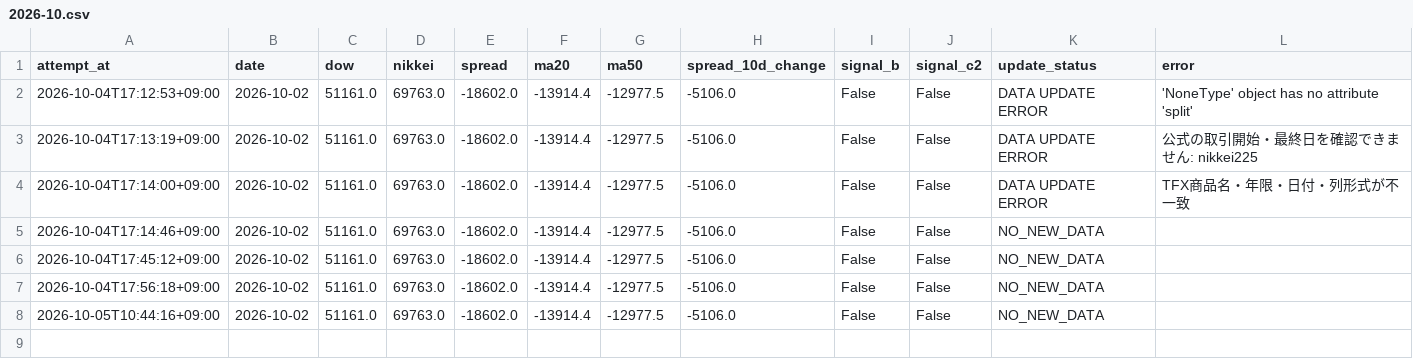
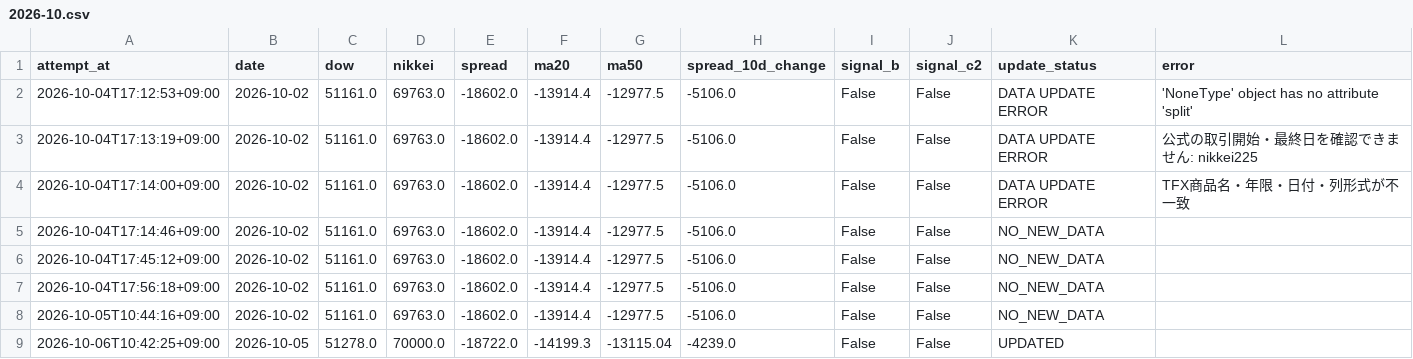
Before and after one commit to tttcoix777-cmd/spread-dashboard, a CSV file: auto_update/logs/2026-10.csv, drawn as a sheet; the diff names each change by its address in the sheet, - before the commit and + after, or states it on an @@ line.

Commit message:
Update TFX data and status

```diff
--- a/auto_update/logs/2026-10.csv
+++ b/auto_update/logs/2026-10.csv
+row 9: 2026-10-06T10:42:25+09:00 | 2026-10-05 | 51278.0 | 70000.0 | -18722.0 | -14199.3 | -13115.04 | -4239.0 | False | False | UPDATED
```
Also changed, not shown: auto_update/data/prices.csv, auto_update/data/signals.csv, 6 other files.
